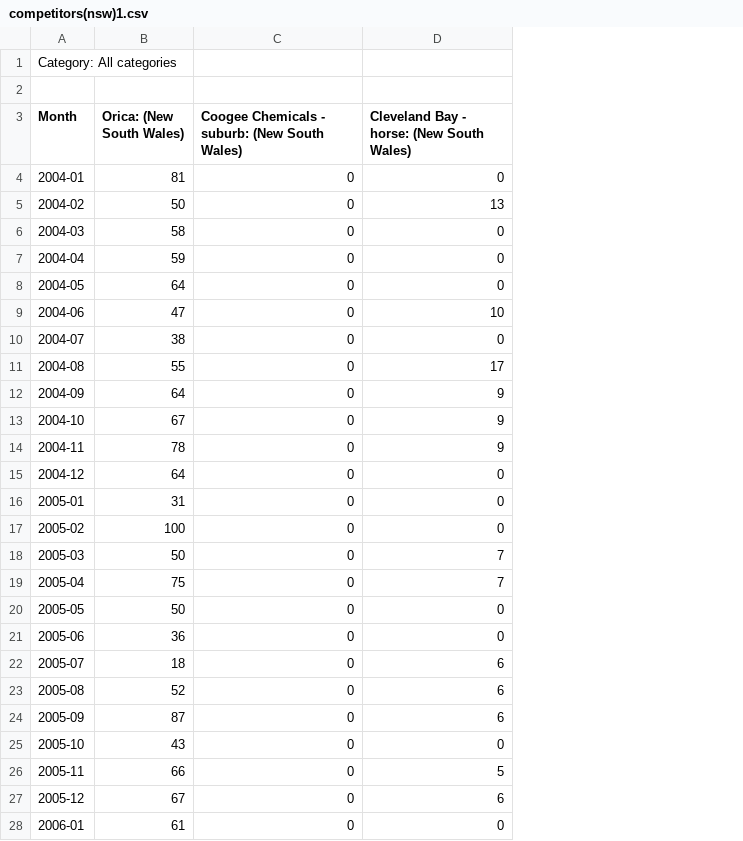
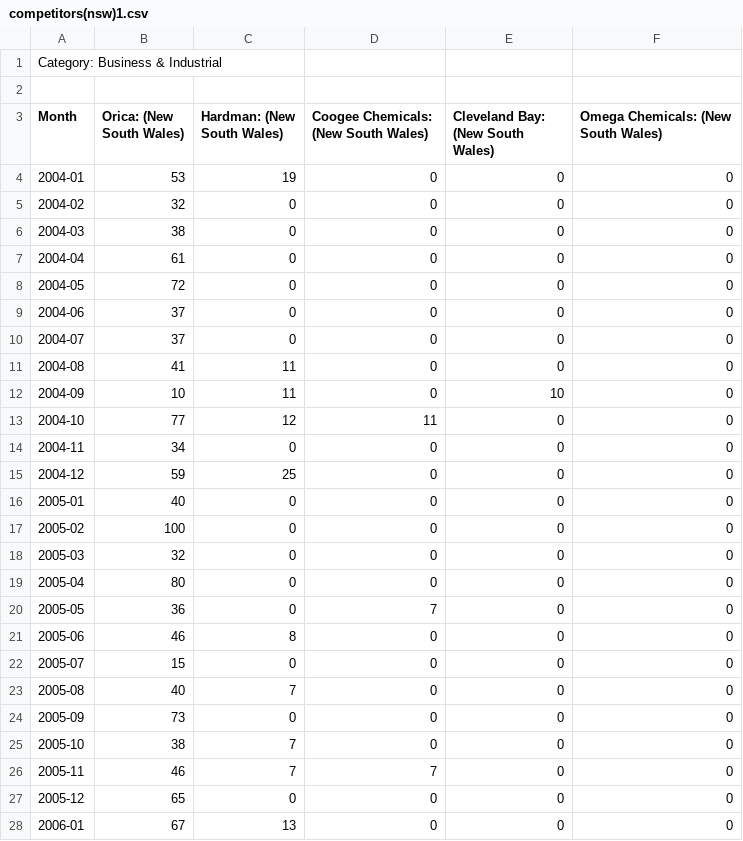
Before and after one commit to yahaod/DS-Project-Group-19, a CSV file: Google Trend/competitors/competitors(nsw)1.csv, drawn as a sheet; only a part is shown; removed rows and columns are numbered as before the commit, all else as after; the diff covers the shown part only; the diff names each change by its address in the sheet, - before the commit and + after, or states it on an @@ line.

```diff
--- a/Google Trend/competitors/competitors(nsw)1.csv
+++ b/Google Trend/competitors/competitors(nsw)1.csv
+column C (Hardman: (New South Wales)), rows 4-28: 19 | 0 | 0 | 0 | 0 | 0 | 0 | 11 | 11 | 12 | 0 | 25 | 0 | 0 | 0 | 0 | 0 | 8 | 0 | 7 | 0 | 7 | 7 | 0 | 13
+column D, rows 3-28: Coogee Chemicals: (New South Wales) | 0 | 0 | 0 | 0 | 0 | 0 | 0 | 0 | 0 | 11 | 0 | 0 | 0 | 0 | 0 | 0 | 7 | 0 | 0 | 0 | 0 | 0 | 7 | 0 | 0
+column E (Cleveland Bay: (New South Wales)), rows 4-28: 0 | 0 | 0 | 0 | 0 | 0 | 0 | 0 | 10 | 0 | 0 | 0 | 0 | 0 | 0 | 0 | 0 | 0 | 0 | 0 | 0 | 0 | 0 | 0 | 0
-column D, rows 3-28: Cleveland Bay - horse: (New South Wales) | 0 | 13 | 0 | 0 | 0 | 10 | 0 | 17 | 9 | 9 | 9 | 0 | 0 | 0 | 7 | 7 | 0 | 0 | 6 | 6 | 6 | 0 | 5 | 6 | 0
-A1 (Month): Category: All categories
+A1 (Month): Category: Business & Industrial
-F3: Coogee Chemicals - suburb: (New South Wales)
+F3: Omega Chemicals: (New South Wales)
-B4 (Orica: (New South Wales)): 81
+B4 (Orica: (New South Wales)): 53
-B5 (Orica: (New South Wales)): 50
+B5 (Orica: (New South Wales)): 32
-B6 (Orica: (New South Wales)): 58
+B6 (Orica: (New South Wales)): 38
-B7 (Orica: (New South Wales)): 59
+B7 (Orica: (New South Wales)): 61
-B8 (Orica: (New South Wales)): 64
+B8 (Orica: (New South Wales)): 72
-B9 (Orica: (New South Wales)): 47
+B9 (Orica: (New South Wales)): 37
-B10 (Orica: (New South Wales)): 38
+B10 (Orica: (New South Wales)): 37
-B11 (Orica: (New South Wales)): 55
+B11 (Orica: (New South Wales)): 41
-B12 (Orica: (New South Wales)): 64
+B12 (Orica: (New South Wales)): 10
-B13 (Orica: (New South Wales)): 67
+B13 (Orica: (New South Wales)): 77
-B14 (Orica: (New South Wales)): 78
+B14 (Orica: (New South Wales)): 34
-B15 (Orica: (New South Wales)): 64
+B15 (Orica: (New South Wales)): 59
-B16 (Orica: (New South Wales)): 31
+B16 (Orica: (New South Wales)): 40
-B18 (Orica: (New South Wales)): 50
+B18 (Orica: (New South Wales)): 32
-B19 (Orica: (New South Wales)): 75
+B19 (Orica: (New South Wales)): 80
-B20 (Orica: (New South Wales)): 50
+B20 (Orica: (New South Wales)): 36
-B21 (Orica: (New South Wales)): 36
+B21 (Orica: (New South Wales)): 46
-B22 (Orica: (New South Wales)): 18
+B22 (Orica: (New South Wales)): 15
-B23 (Orica: (New South Wales)): 52
+B23 (Orica: (New South Wales)): 40
-B24 (Orica: (New South Wales)): 87
+B24 (Orica: (New South Wales)): 73
-B25 (Orica: (New South Wales)): 43
+B25 (Orica: (New South Wales)): 38
-B26 (Orica: (New South Wales)): 66
+B26 (Orica: (New South Wales)): 46
-B27 (Orica: (New South Wales)): 67
+B27 (Orica: (New South Wales)): 65
-B28 (Orica: (New South Wales)): 61
+B28 (Orica: (New South Wales)): 67
```
Also changed, not shown: 108 edited cells elsewhere in this file, Google Trend/competitors/competitors(act)1.csv, Google Trend/competitors/competitors(au)1.csv, 31 other files.
